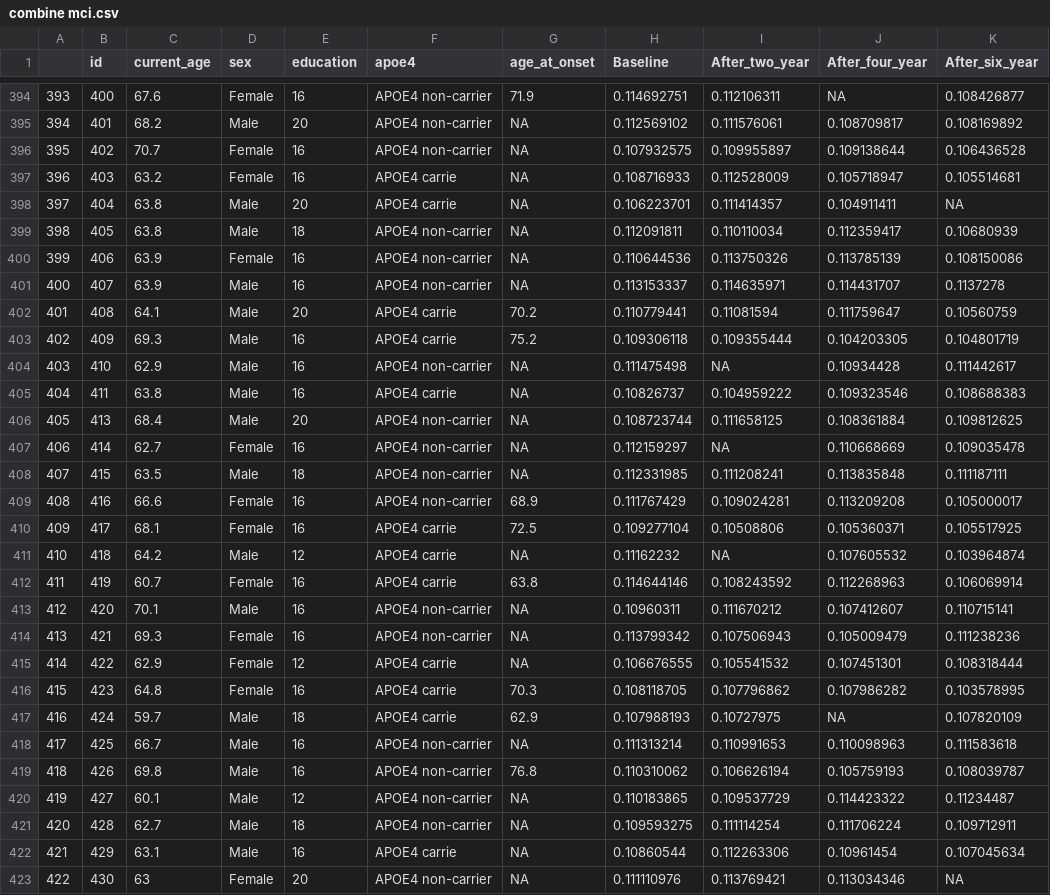
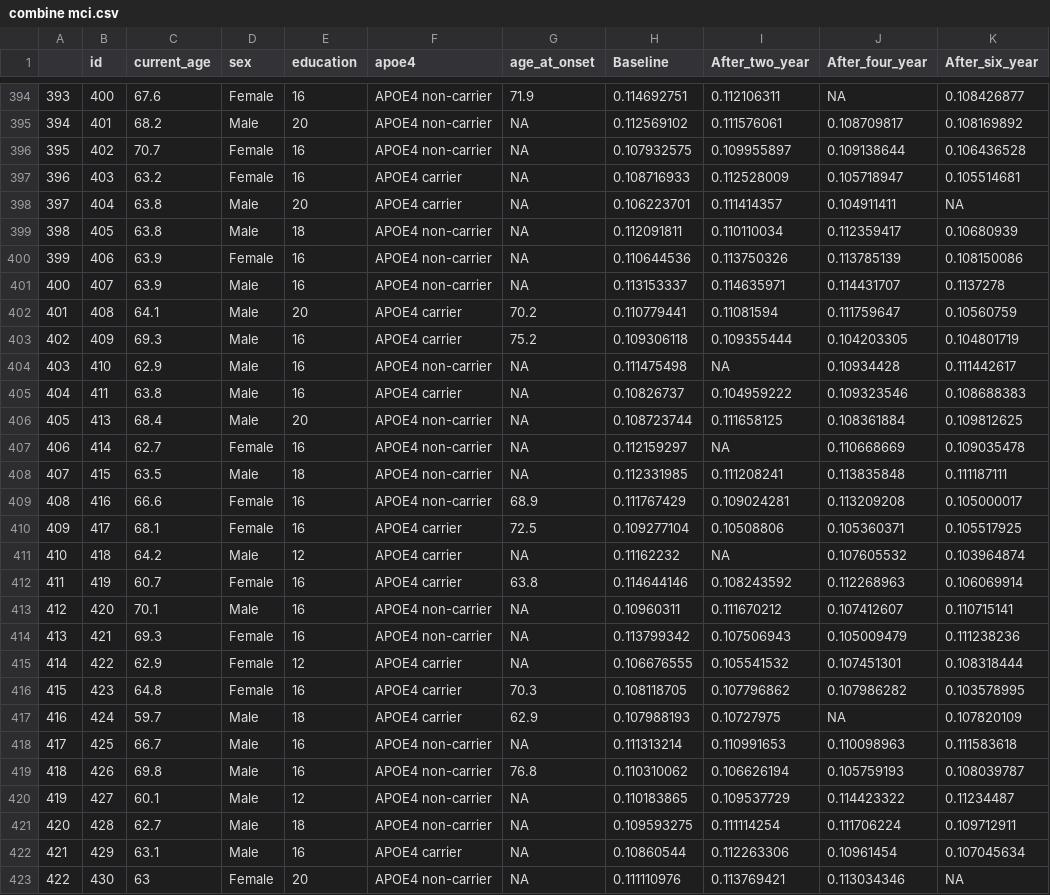
Before and after one commit to chenshuopan6/P8105, a CSV file: p8105_hw2_cp3384chenshuo/data/combine mci.csv, drawn as a sheet; only a part is shown, gaps mark what is left out; the diff covers the shown part only; the diff names each change by its address in the sheet, - before the commit and + after, or states it on an @@ line.

```diff
--- a/p8105_hw2_cp3384chenshuo/data/combine mci.csv
+++ b/p8105_hw2_cp3384chenshuo/data/combine mci.csv
-F397:F398 (apoe4): APOE4 carrie
+F397:F398 (apoe4): APOE4 carrier
-F402:F403 (apoe4): APOE4 carrie
+F402:F403 (apoe4): APOE4 carrier
-F405 (apoe4): APOE4 carrie
+F405 (apoe4): APOE4 carrier
-F410:F412 (apoe4): APOE4 carrie
+F410:F412 (apoe4): APOE4 carrier
-F415:F417 (apoe4): APOE4 carrie
+F415:F417 (apoe4): APOE4 carrier
-F422 (apoe4): APOE4 carrie
+F422 (apoe4): APOE4 carrier
```
Also changed, not shown: 131 edited cells elsewhere in this file, 2 other files.
